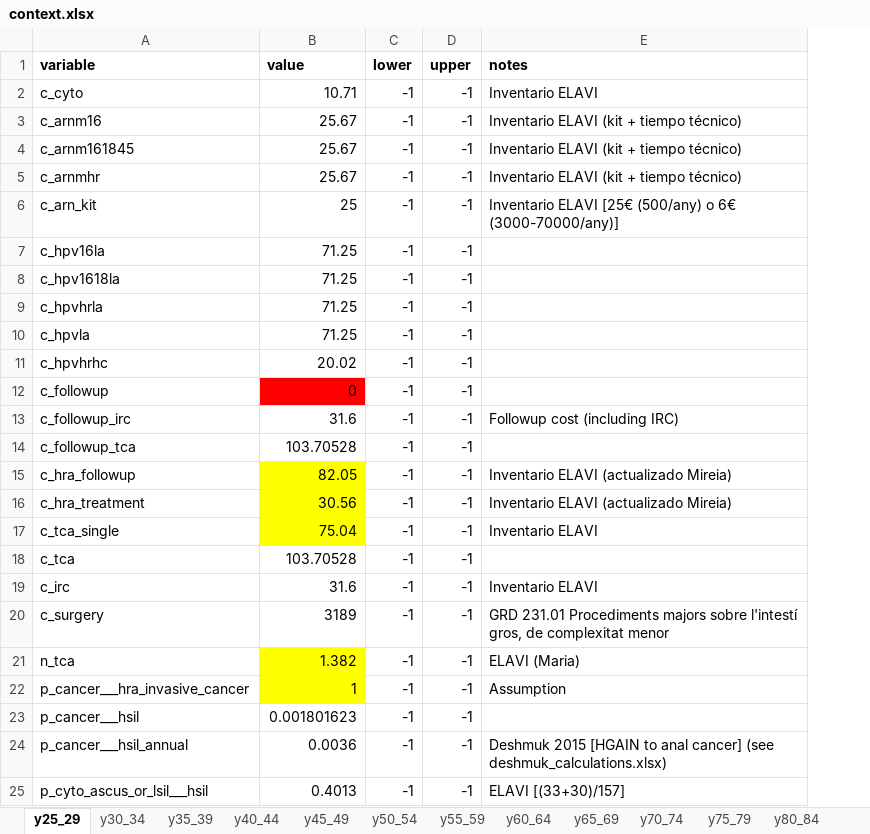
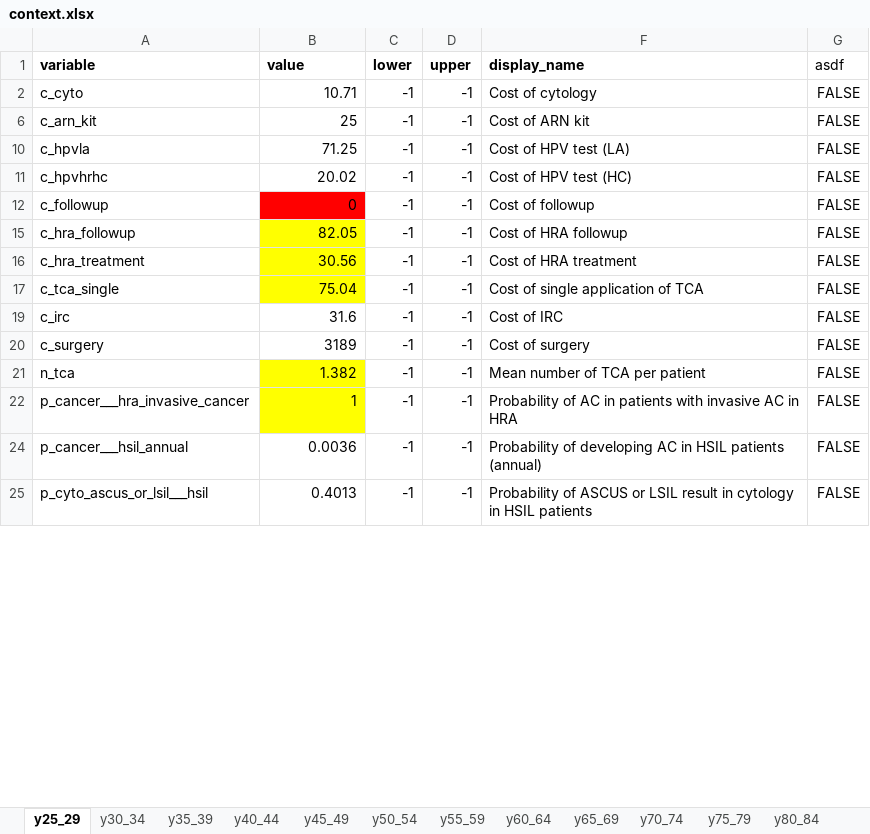
Before and after one commit to david-gomez-guillen/cea-anus, an Excel workbook: params/context.xlsx, sheet y25_29, drawn as a sheet; only a part is shown; values as stored, in another font and other column widths than the file's, no borders; charts and pictures not drawn; removed rows and columns are numbered as before the commit, all else as after; the diff covers the shown part only; the diff names each change by its address in the sheet, - before the commit and + after, or states it on an @@ line.

```diff
--- a/params/context.xlsx (sheet y25_29)
+++ b/params/context.xlsx (sheet y25_29)
@@ column E (notes) hidden, row 2: Inventario ELAVI; row 6: Inventario ELAVI [25€ (500/any) o 6€ (3000-70000/any)]; rows 15-17: Inventario ELAVI (actualizado Mireia) | Inventario ELAVI (actualizado Mireia) | Inventario ELAVI; rows 19-22: Inventario ELAVI | GRD 231.01 Procediments majors sobre l'intestí gros, de complexitat menor | ELAVI (Maria) | Assumption; rows 24-25: Deshmuk 2015 [HGAIN to anal cancer] (see deshmuk_calculations.xlsx) | ELAVI [(33+30)/157] @@
+column F (display_name), rows 2-25: Cost of cytology | Cost of ARN kit | Cost of HPV test (LA) | Cost of HPV test (HC) | Cost of followup | Cost of HRA followup | Cost of HRA treatment | Cost of single application of TCA | Cost of IRC | Cost of surgery | Mean number of TCA per patient | Probability of AC in patients with invasive AC in HRA | Probability of developing AC in HSIL patients (annual) | Probability of ASCUS or LSIL result in cytology in HSIL patients
+column G (asdf), rows 2-25: all FALSE
-row 3: c_arnm16 | 25.67 | -1 | -1 | Inventario ELAVI (kit + tiempo técnico)
-row 4: c_arnm161845 | 25.67 | -1 | -1 | Inventario ELAVI (kit + tiempo técnico)
-row 5: c_arnmhr | 25.67 | -1 | -1 | Inventario ELAVI (kit + tiempo técnico)
-row 7: c_hpv16la | 71.25 | -1 | -1
-row 8: c_hpv1618la | 71.25 | -1 | -1
-row 9: c_hpvhrla | 71.25 | -1 | -1
-row 13: c_followup_irc | 31.6 | -1 | -1 | Followup cost (including IRC)
-row 14: c_followup_tca | 103.70528 | -1 | -1
-row 18: c_tca | 103.70528 | -1 | -1
-row 23: p_cancer___hsil | 0.001801623 | -1 | -1
```
Also changed, not shown: 23 removed rows elsewhere in this sheet, hidden cells, charts or pictures, 13 other files.
